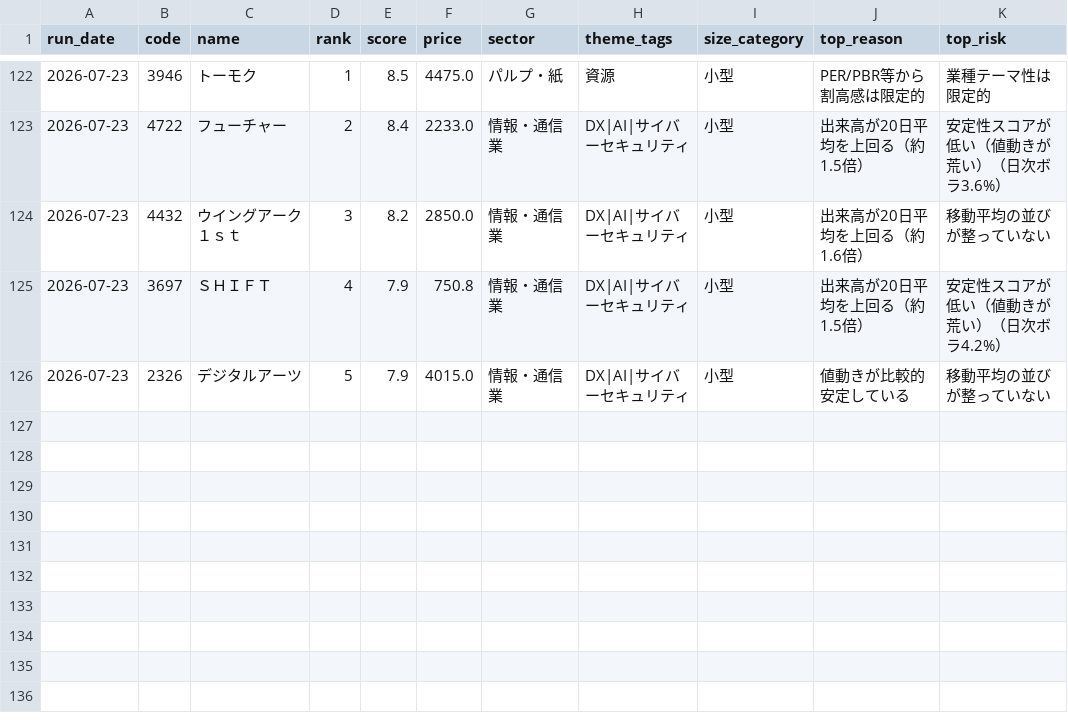
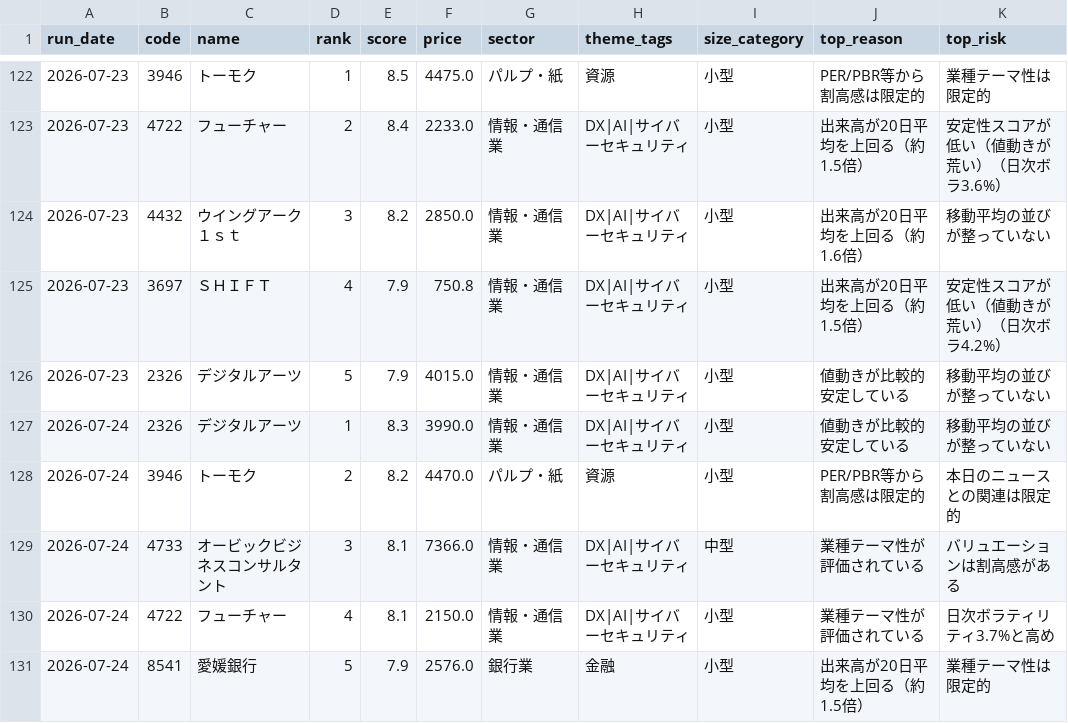
Before and after one commit to naotakars5-create/stock_report_bot, a CSV file: data/report_history.csv, drawn as a sheet; only a part is shown, gaps mark what is left out; the diff names each change by its address in the sheet, - before the commit and + after, or states it on an @@ line.

```diff
--- a/data/report_history.csv
+++ b/data/report_history.csv
+row 127: 2026-07-24 | 2326 | デジタルアーツ | 1 | 8.3 | 3990.0 | 情報・通信業 | DX|AI|サイバーセキュリティ | 小型 | 値動きが比較的安定している | 移動平均の並びが整っていない
+row 128: 2026-07-24 | 3946 | トーモク | 2 | 8.2 | 4470.0 | パルプ・紙 | 資源 | 小型 | PER/PBR等から割高感は限定的 | 本日のニュースとの関連は限定的
+row 129: 2026-07-24 | 4733 | オービックビジネスコンサルタント | 3 | 8.1 | 7366.0 | 情報・通信業 | DX|AI|サイバーセキュリティ | 中型 | 業種テーマ性が評価されている | バリュエーションは割高感がある
+row 130: 2026-07-24 | 4722 | フューチャー | 4 | 8.1 | 2150.0 | 情報・通信業 | DX|AI|サイバーセキュリティ | 小型 | 業種テーマ性が評価されている | 日次ボラティリティ3.7%と高め
+row 131: 2026-07-24 | 8541 | 愛媛銀行 | 5 | 7.9 | 2576.0 | 銀行業 | 金融 | 小型 | 出来高が20日平均を上回る（約1.5倍） | 業種テーマ性は限定的
```
Also changed, not shown: data/daily_stats.csv.
